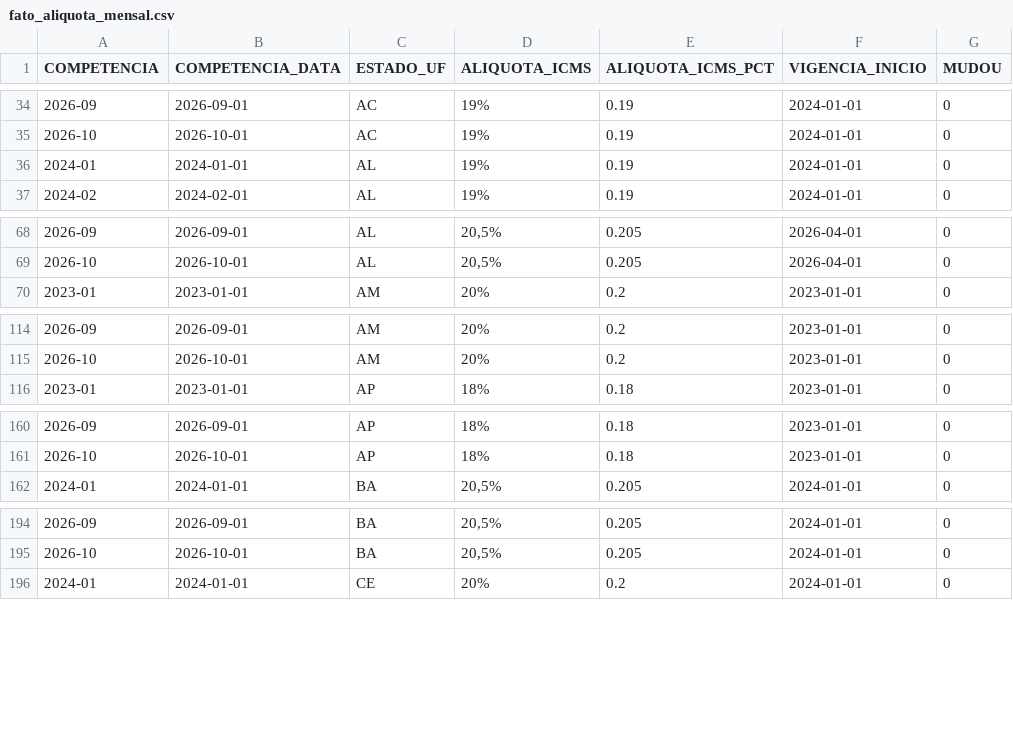
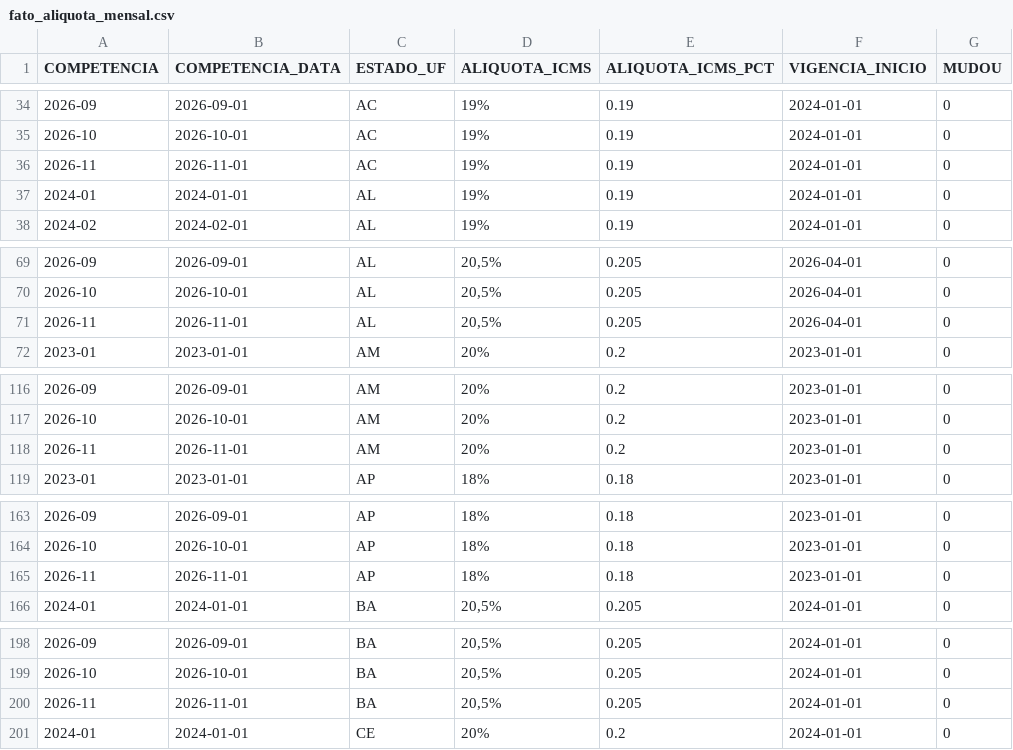
Before and after one commit to danielebitencourt/cmed-powerbi, a CSV file: dados/processed/fato_aliquota_mensal.csv, drawn as a sheet; only a part is shown, gaps mark what is left out; the diff covers the shown part only; the diff names each change by its address in the sheet, - before the commit and + after, or states it on an @@ line.

```diff
--- a/dados/processed/fato_aliquota_mensal.csv
+++ b/dados/processed/fato_aliquota_mensal.csv
+row 36: 2026-11 | 2026-11-01 | AC | 19% | 0.19 | 2024-01-01 | 0
+row 71: 2026-11 | 2026-11-01 | AL | 20,5% | 0.205 | 2026-04-01 | 0
+row 118: 2026-11 | 2026-11-01 | AM | 20% | 0.2 | 2023-01-01 | 0
+row 165: 2026-11 | 2026-11-01 | AP | 18% | 0.18 | 2023-01-01 | 0
+row 200: 2026-11 | 2026-11-01 | BA | 20,5% | 0.205 | 2024-01-01 | 0
```
Also changed, not shown: 22 added rows elsewhere in this file, dados/processed/dim_aliquota.csv, dados/processed/ponte_aliquota_estado.csv, 3 other files.
